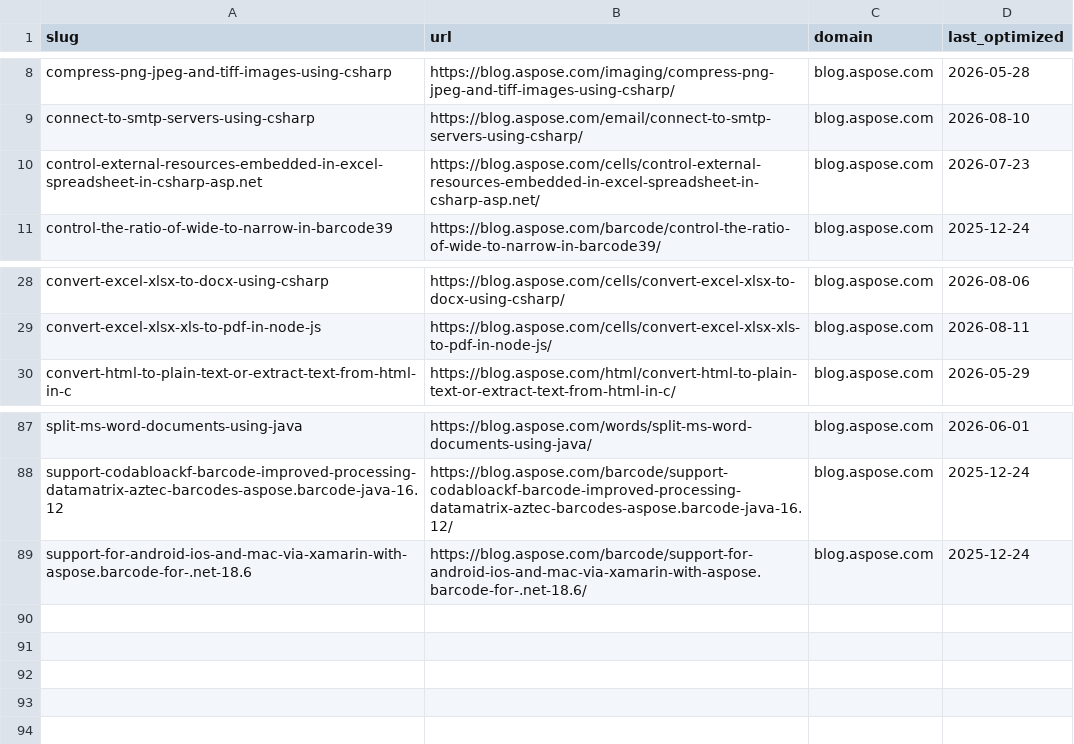
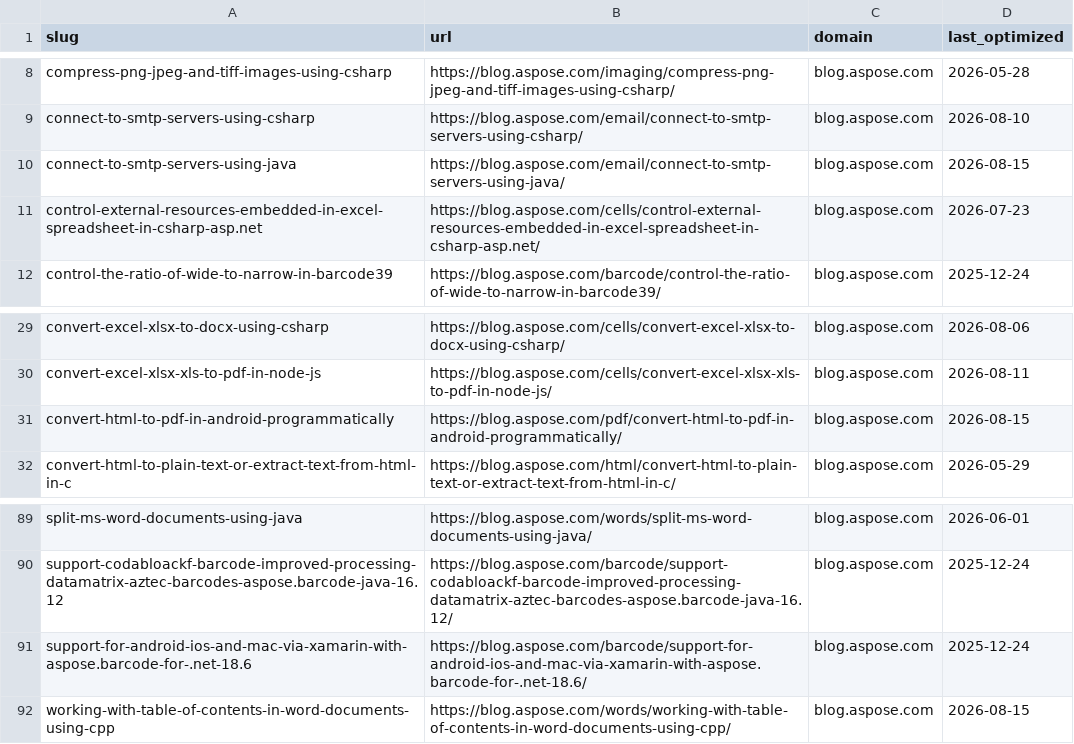
Before and after one commit to conholdate/blog-optimization-agent, a CSV file: logs/aspose/blog_aspose_com.csv, drawn as a sheet; only a part is shown, gaps mark what is left out; the diff names each change by its address in the sheet, - before the commit and + after, or states it on an @@ line.

```diff
--- a/logs/aspose/blog_aspose_com.csv
+++ b/logs/aspose/blog_aspose_com.csv
+row 10: connect-to-smtp-servers-using-java | https://blog.aspose.com/email/connect-to-smtp-servers-using-java/ | blog.aspose.com | 2026-08-15
+row 31: convert-html-to-pdf-in-android-programmatically | https://blog.aspose.com/pdf/convert-html-to-pdf-in-android-programmatically/ | blog.aspose.com | 2026-08-15
+row 92: working-with-table-of-contents-in-word-documents-using-cpp | https://blog.aspose.com/words/working-with-table-of-contents-in-word-documents-using-cpp/ | blog.aspose.com | 2026-08-15
```
Also changed, not shown: logs/all_domains_log.csv.
